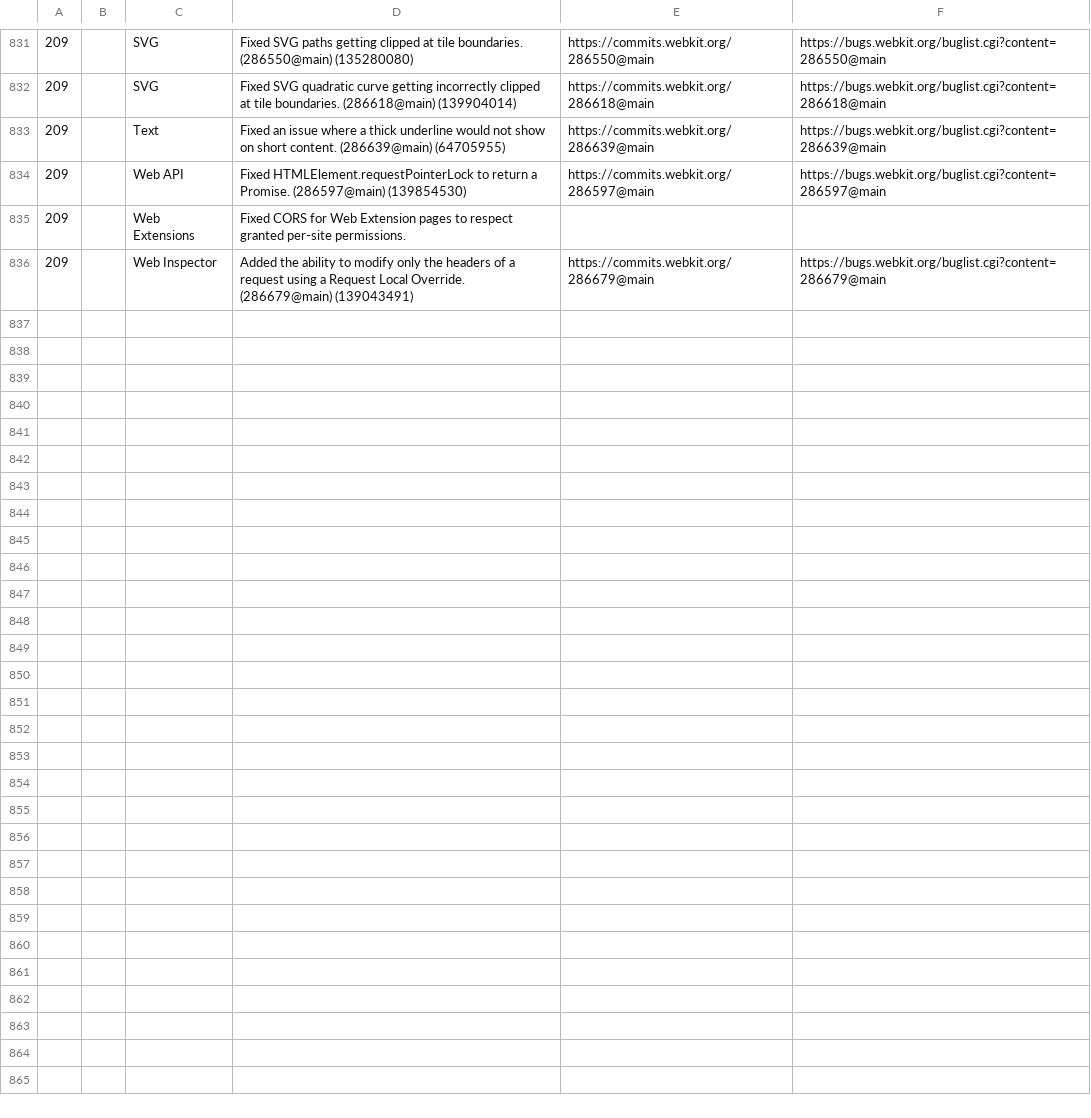
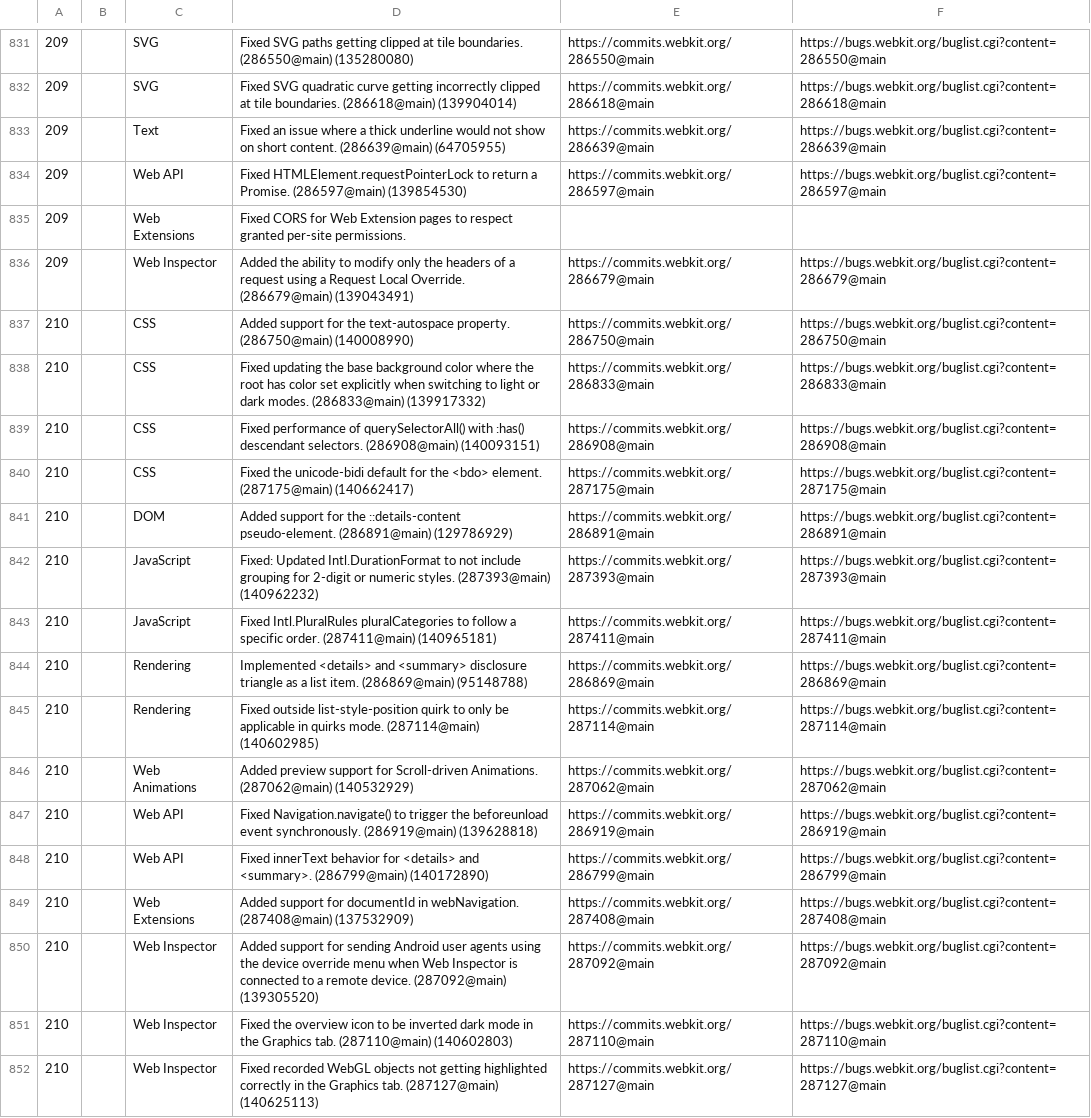
Before and after one commit to martinbalfanz/compat-utils, a CSV file: output/all-webkit-blog.csv, drawn as a sheet; only a part is shown, gaps mark what is left out; the diff names each change by its address in the sheet, - before the commit and + after, or states it on an @@ line.

```diff
--- a/output/all-webkit-blog.csv
+++ b/output/all-webkit-blog.csv
+row 837: 210 |  | CSS | Added support for the text-autospace property. (286750@main) (140008990) | https://commits.webkit.org/286750@main | https://bugs.webkit.org/buglist.cgi?content=286750@main
+row 838: 210 |  | CSS | Fixed updating the base background color where the root has color set explicitly when switching to light or dark modes. (286833@main) (139917332) | https://commits.webkit.org/286833@main | https://bugs.webkit.org/buglist.cgi?content=286833@main
+row 839: 210 |  | CSS | Fixed performance of querySelectorAll() with :has() descendant selectors. (286908@main) (140093151) | https://commits.webkit.org/286908@main | https://bugs.webkit.org/buglist.cgi?content=286908@main
+row 840: 210 |  | CSS | Fixed the unicode-bidi default for the <bdo> element. (287175@main) (140662417) | https://commits.webkit.org/287175@main | https://bugs.webkit.org/buglist.cgi?content=287175@main
+row 841: 210 |  | DOM | Added support for the ::details-content pseudo-element. (286891@main) (129786929) | https://commits.webkit.org/286891@main | https://bugs.webkit.org/buglist.cgi?content=286891@main
+row 842: 210 |  | JavaScript | Fixed: Updated Intl.DurationFormat to not include grouping for 2-digit or numeric styles. (287393@main) (140962232) | https://commits.webkit.org/287393@main | https://bugs.webkit.org/buglist.cgi?content=287393@main
+row 843: 210 |  | JavaScript | Fixed Intl.PluralRules pluralCategories to follow a specific order. (287411@main) (140965181) | https://commits.webkit.org/287411@main | https://bugs.webkit.org/buglist.cgi?content=287411@main
+row 844: 210 |  | Rendering | Implemented <details> and <summary> disclosure triangle as a list item. (286869@main) (95148788) | https://commits.webkit.org/286869@main | https://bugs.webkit.org/buglist.cgi?content=286869@main
+row 845: 210 |  | Rendering | Fixed outside list-style-position quirk to only be applicable in quirks mode. (287114@main) (140602985) | https://commits.webkit.org/287114@main | https://bugs.webkit.org/buglist.cgi?content=287114@main
+row 846: 210 |  | Web Animations | Added preview support for Scroll-driven Animations. (287062@main) (140532929) | https://commits.webkit.org/287062@main | https://bugs.webkit.org/buglist.cgi?content=287062@main
+row 847: 210 |  | Web API | Fixed Navigation.navigate() to trigger the beforeunload event synchronously. (286919@main) (139628818) | https://commits.webkit.org/286919@main | https://bugs.webkit.org/buglist.cgi?content=286919@main
+row 848: 210 |  | Web API | Fixed innerText behavior for <details> and <summary>. (286799@main) (140172890) | https://commits.webkit.org/286799@main | https://bugs.webkit.org/buglist.cgi?content=286799@main
+row 849: 210 |  | Web Extensions | Added support for documentId in webNavigation. (287408@main) (137532909) | https://commits.webkit.org/287408@main | https://bugs.webkit.org/buglist.cgi?content=287408@main
+row 850: 210 |  | Web Inspector | Added support for sending Android user agents using the device override menu when Web Inspector is connected to a remote device. (287092@main) (139305520) | https://commits.webkit.org/287092@main | https://bugs.webkit.org/buglist.cgi?content=287092@main
+row 851: 210 |  | Web Inspector | Fixed the overview icon to be inverted dark mode in the Graphics tab. (287110@main) (140602803) | https://commits.webkit.org/287110@main | https://bugs.webkit.org/buglist.cgi?content=287110@main
+row 852: 210 |  | Web Inspector | Fixed recorded WebGL objects not getting highlighted correctly in the Graphics tab. (287127@main) (140625113) | https://commits.webkit.org/287127@main | https://bugs.webkit.org/buglist.cgi?content=287127@main
```
Also changed, not shown: output/all-safari-release-notes.csv, output/combined.csv, 2 other files.
